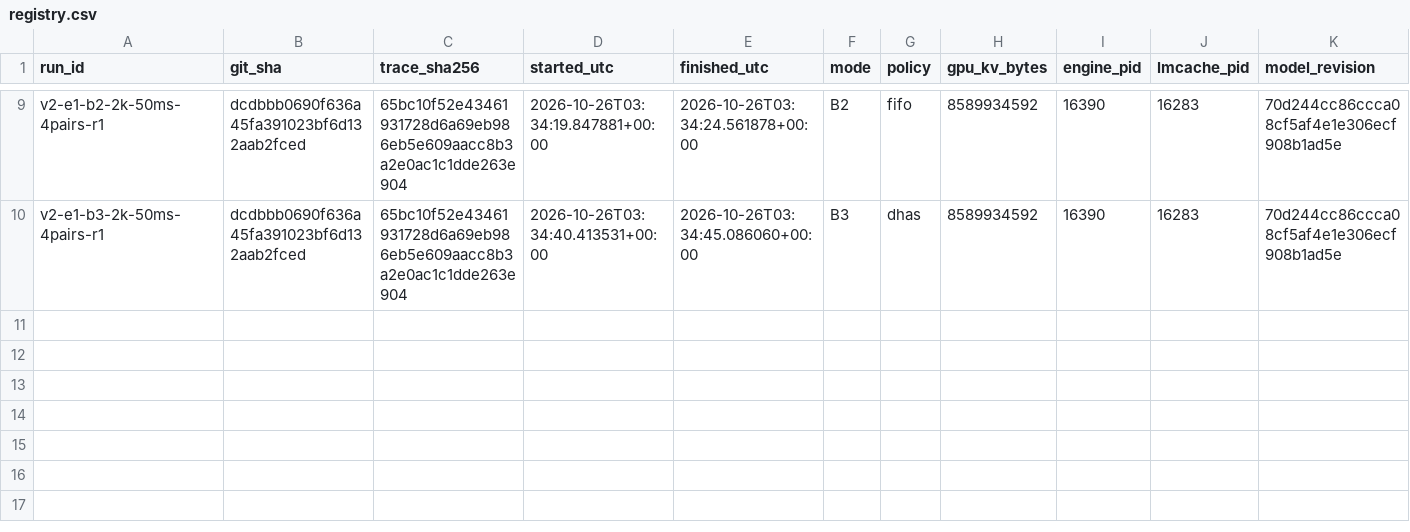
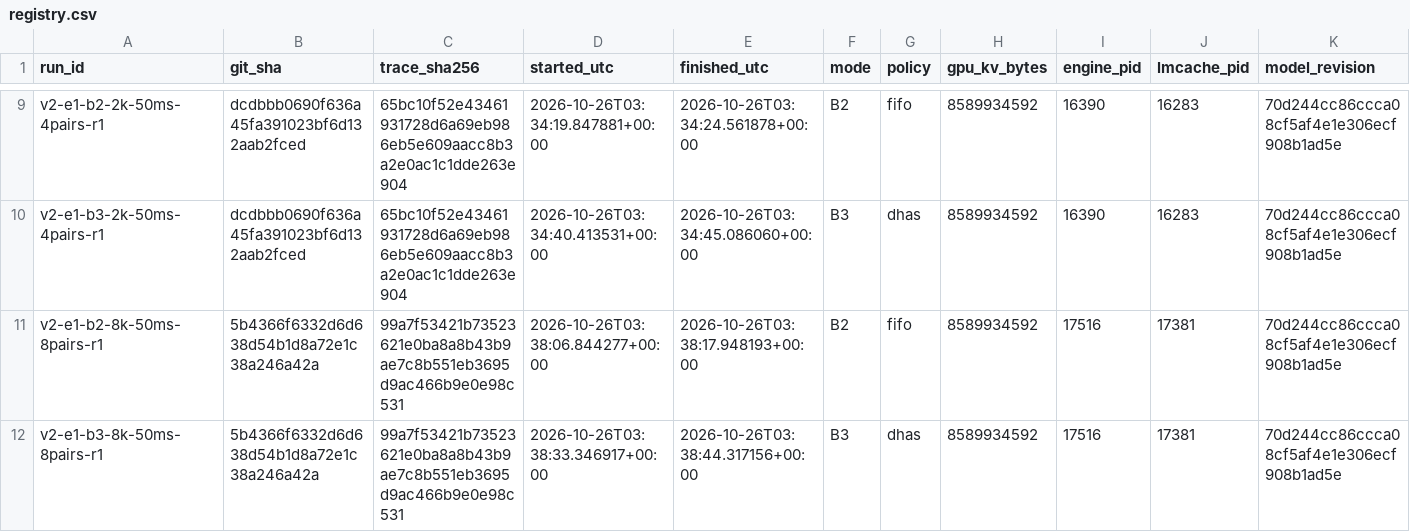
Before and after one commit to NguyenDucAnforwork/cacheflow, a CSV file: results/v2/registry.csv, drawn as a sheet; only a part is shown, gaps mark what is left out; rows hold the shown columns only; the diff names each change by its address in the sheet, - before the commit and + after, or states it on an @@ line.

```diff
--- a/results/v2/registry.csv
+++ b/results/v2/registry.csv
+row 11: v2-e1-b2-8k-50ms-8pairs-r1 | 5b4366f6332d6d638d54b1d8a72e1c38a246a42a | 99a7f53421b73523621e0ba8a8b43b9ae7c8b551eb3695d9ac466b9e0e98c531 | 2026-10-26T03:38:06.844277+00:00 | 2026-10-26T03:38:17.948193+00:00 | B2 | fifo | 8589934592 | 17516 | 17381 | 70d244cc86ccca08cf5af4e1e306ecf908b1ad5e
+row 12: v2-e1-b3-8k-50ms-8pairs-r1 | 5b4366f6332d6d638d54b1d8a72e1c38a246a42a | 99a7f53421b73523621e0ba8a8b43b9ae7c8b551eb3695d9ac466b9e0e98c531 | 2026-10-26T03:38:33.346917+00:00 | 2026-10-26T03:38:44.317156+00:00 | B3 | dhas | 8589934592 | 17516 | 17381 | 70d244cc86ccca08cf5af4e1e306ecf908b1ad5e
```
Also changed, not shown: 11 other files.
